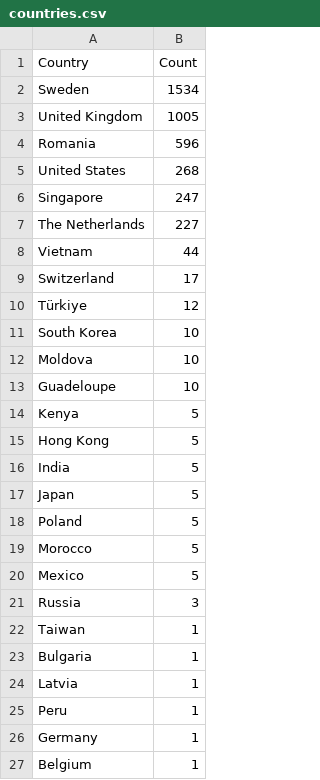
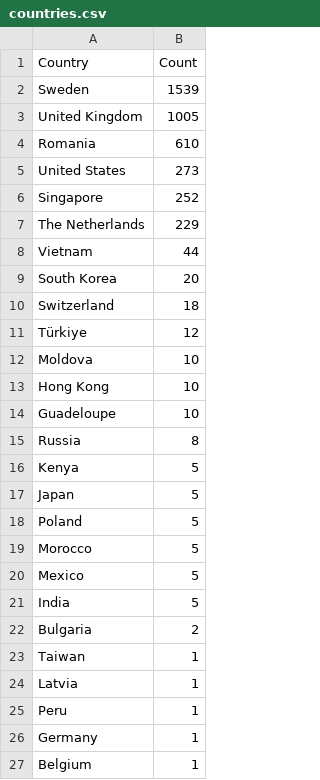
Before and after one commit to Prabhath-de/cowrie-analysis, a CSV file: csv/countries.csv, drawn as a sheet.

```diff
--- a/csv/countries.csv
+++ b/csv/countries.csv
@@ -1,17 +1,17 @@
 Country,Count
-Sweden,1534
+Sweden,1539
 United Kingdom,1005
-Romania,596
-United States,268
-Singapore,247
-The Netherlands,227
+Romania,610
+United States,273
+Singapore,252
+The Netherlands,229
 Vietnam,44
-Switzerland,17
+South Korea,20
+Switzerland,18
 Türkiye,12
-South Korea,10
 Moldova,10
+Hong Kong,10
 Guadeloupe,10
+Russia,8
 Kenya,5
-Hong Kong,5
-India,5
 Japan,5
@@ -20,5 +20,5 @@ Morocco,5
 Mexico,5
-Russia,3
+India,5
+Bulgaria,2
 Taiwan,1
-Bulgaria,1
 Latvia,1
```
Also changed, not shown: csv/all_logs.csv, csv/passwords.csv, 9 other files.
